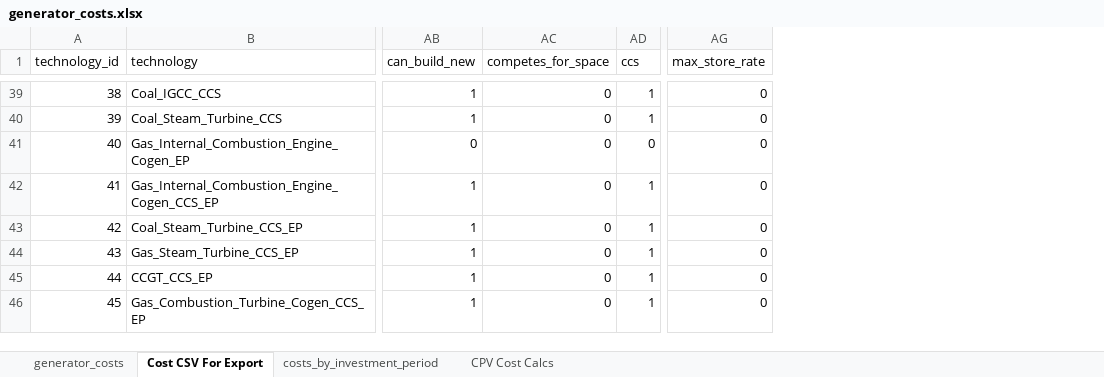
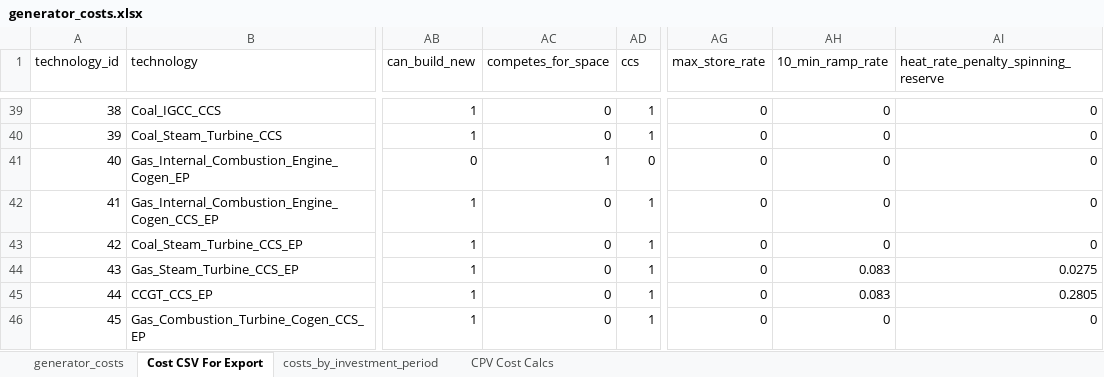
Before and after one commit to josiahjohnston/SWITCH-AMPL-RAEL, an Excel workbook: DatabasePrep/GeneratorInfo/generator_costs.xlsx, sheet Cost CSV For Export, drawn as a sheet; only a part is shown, gaps mark what is left out; values as stored, in another font and other column widths than the file's, no borders; the diff covers the shown part only; the diff names each change by its address in the sheet, - before the commit and + after, or states it on an @@ line.

```diff
--- a/DatabasePrep/GeneratorInfo/generator_costs.xlsx (sheet Cost CSV For Export)
+++ b/DatabasePrep/GeneratorInfo/generator_costs.xlsx (sheet Cost CSV For Export)
+column AH (10_min_ramp_rate), rows 39-46: 0 | 0 | 0 | 0 | 0 | 0.083 | 0.083 | 0
+column AI, row 1: heat_rate_penalty_spinning_reserve; rows 39-46: 0 | 0 | 0 | 0 | 0 | 0.0275 | 0.2805 | 0
-AC41 (competes_for_space): 0
+AC41 (competes_for_space): 1
```
Also changed, not shown: 8 added rows and 4 edited cells elsewhere in this sheet, sheet generator_costs, formulas that keep their value, 14 other files.
